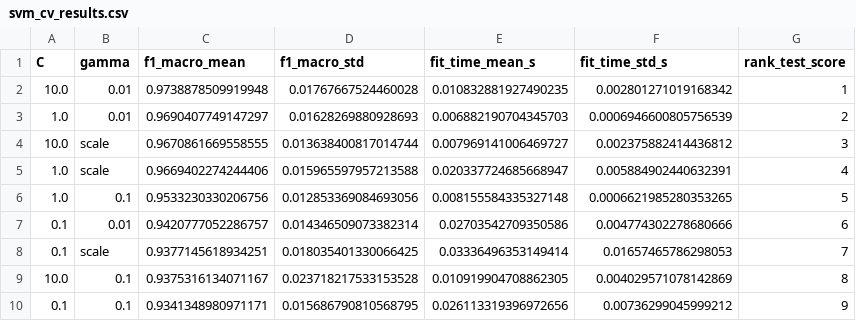
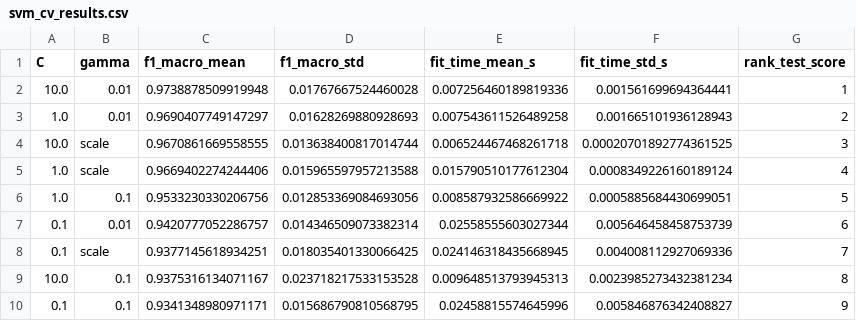
Before and after one commit to edvvdev/unidad01-02, a CSV file: reports/svm_cv_results.csv, drawn as a sheet.

```diff
--- a/reports/svm_cv_results.csv
+++ b/reports/svm_cv_results.csv
@@ -1,10 +1,10 @@
 C,gamma,f1_macro_mean,f1_macro_std,fit_time_mean_s,fit_time_std_s,rank_test_score
-10.0,0.01,0.9738878509919948,0.01767667524460028,0.010832881927490235,0.002801271019168342,1
-1.0,0.01,0.9690407749147297,0.01628269880928693,0.006882190704345703,0.0006946600805756539,2
-10.0,scale,0.9670861669558555,0.013638400817014744,0.007969141006469727,0.002375882414436812,3
-1.0,scale,0.9669402274244406,0.015965597957213588,0.020337724685668947,0.005884902440632391,4
-1.0,0.1,0.9533230330206756,0.012853369084693056,0.008155584335327148,0.0006621985280353265,5
-0.1,0.01,0.9420777052286757,0.014346509073382314,0.02703542709350586,0.004774302278680666,6
-0.1,scale,0.9377145618934251,0.018035401330066425,0.03336496353149414,0.01657465786298053,7
-10.0,0.1,0.9375316134071167,0.023718217533153528,0.010919904708862305,0.004029571078142869,8
-0.1,0.1,0.9341348980971171,0.015686790810568795,0.026113319396972656,0.00736299045999212,9
+10.0,0.01,0.9738878509919948,0.01767667524460028,0.007256460189819336,0.001561699694364441,1
+1.0,0.01,0.9690407749147297,0.01628269880928693,0.007543611526489258,0.001665101936128943,2
+10.0,scale,0.9670861669558555,0.013638400817014744,0.006524467468261718,0.00020701892774361525,3
+1.0,scale,0.9669402274244406,0.015965597957213588,0.015790510177612304,0.0008349226160189124,4
+1.0,0.1,0.9533230330206756,0.012853369084693056,0.008587932586669922,0.0005885684430699051,5
+0.1,0.01,0.9420777052286757,0.014346509073382314,0.02558555603027344,0.005646458458753739,6
+0.1,scale,0.9377145618934251,0.018035401330066425,0.024146318435668945,0.004008112927069336,7
+10.0,0.1,0.9375316134071167,0.023718217533153528,0.009648513793945313,0.0023985273432381234,8
+0.1,0.1,0.9341348980971171,0.015686790810568795,0.02458815574645996,0.005846876342408827,9
```
Also changed, not shown: reports/dataset_svm_cv_results.csv, 10 other files.
